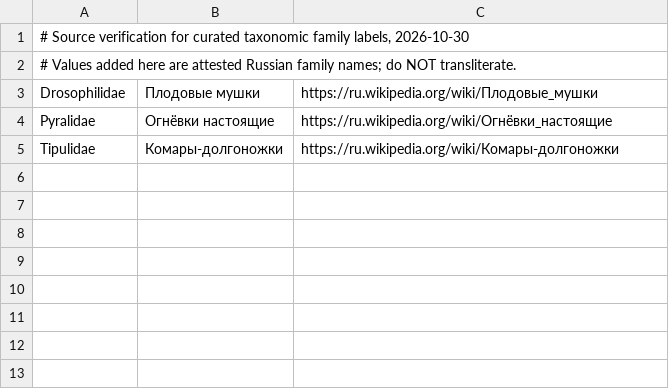
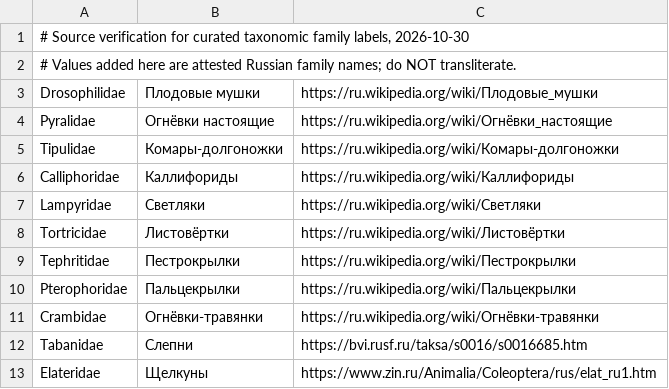
Before and after one commit to Milanaa123/1, a TSV file: taxonomic_russian_family_evidence_20261030.tsv, drawn as a sheet; the diff names each change by its address in the sheet, - before the commit and + after, or states it on an @@ line.

Commit message:
Add eight published Russian family names with zoological source URLs

```diff
--- a/taxonomic_russian_family_evidence_20261030.tsv
+++ b/taxonomic_russian_family_evidence_20261030.tsv
+row 6: Calliphoridae | Каллифориды | https://ru.wikipedia.org/wiki/Каллифориды
+row 7: Lampyridae | Светляки | https://ru.wikipedia.org/wiki/Светляки
+row 8: Tortricidae | Листовёртки | https://ru.wikipedia.org/wiki/Листовёртки
+row 9: Tephritidae | Пестрокрылки | https://ru.wikipedia.org/wiki/Пестрокрылки
+row 10: Pterophoridae | Пальцекрылки | https://ru.wikipedia.org/wiki/Пальцекрылки
+row 11: Crambidae | Огнёвки-травянки | https://ru.wikipedia.org/wiki/Огнёвки-травянки
+row 12: Tabanidae | Слепни | https://bvi.rusf.ru/taksa/s0016/s0016685.htm
+row 13: Elateridae | Щелкуны | https://www.zin.ru/Animalia/Coleoptera/rus/elat_ru1.htm
```
Also changed, not shown: 2 other files.
